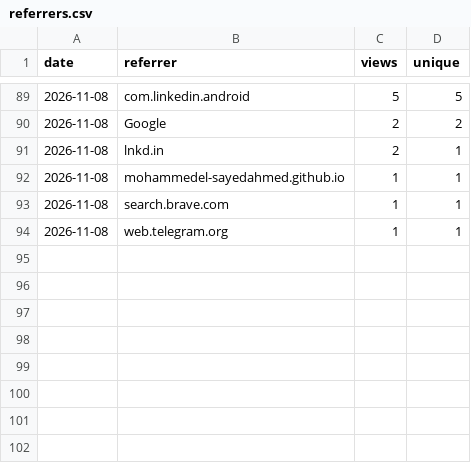
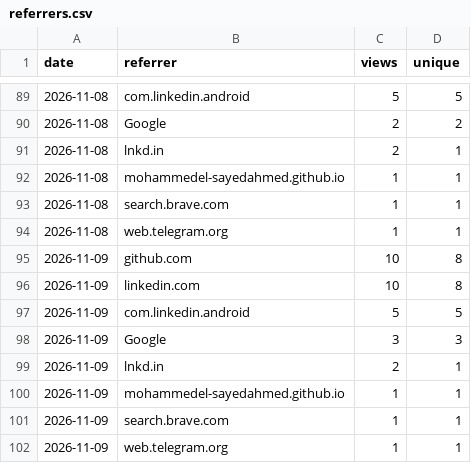
Before and after one commit to MohammedEl-sayedAhmed/sedjem, a CSV file: referrers.csv, drawn as a sheet; only a part is shown, gaps mark what is left out; the diff names each change by its address in the sheet, - before the commit and + after, or states it on an @@ line.

```diff
--- a/referrers.csv
+++ b/referrers.csv
+row 95: 2026-11-09 | github.com | 10 | 8
+row 96: 2026-11-09 | linkedin.com | 10 | 8
+row 97: 2026-11-09 | com.linkedin.android | 5 | 5
+row 98: 2026-11-09 | Google | 3 | 3
+row 99: 2026-11-09 | lnkd.in | 2 | 1
+row 100: 2026-11-09 | mohammedel-sayedahmed.github.io | 1 | 1
+row 101: 2026-11-09 | search.brave.com | 1 | 1
+row 102: 2026-11-09 | web.telegram.org | 1 | 1
```
Also changed, not shown: clones.csv, downloads.csv, 8 other files.
